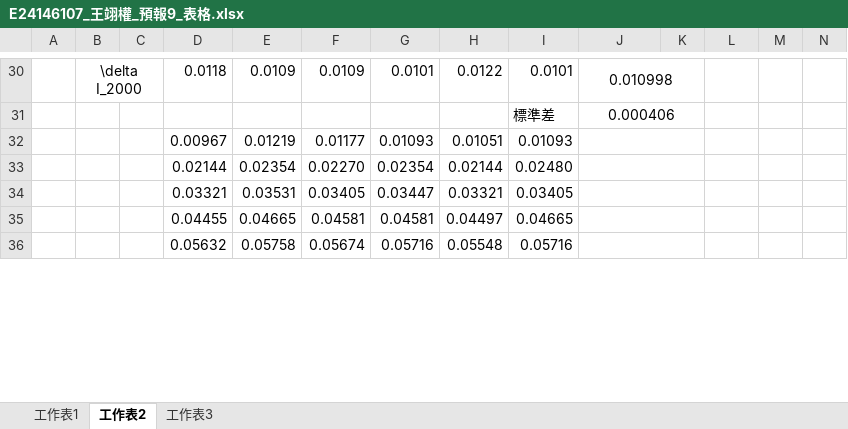
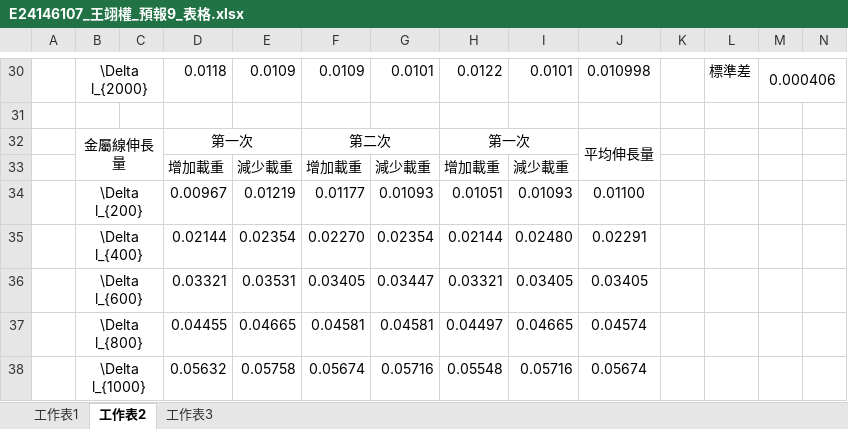
Before and after one commit to GGGPPL/school, an Excel workbook: one up/普物實驗/Lab9 陽氏彈性係數/E24146107_王翊權_預報9_表格.xlsx, sheet 工作表2, drawn as a sheet; only a part is shown, gaps mark what is left out; values as stored, in another font and other column widths than the file's, no borders; charts and pictures not drawn; removed rows and columns are numbered as before the commit, all else as after; rows hold the shown columns only; the diff covers the shown part only; the diff names each change by its address in the sheet, - before the commit and + after, or states it on an @@ line.

```diff
--- a/one up/普物實驗/Lab9 陽氏彈性係數/E24146107_王翊權_預報9_表格.xlsx (sheet 工作表2)
+++ b/one up/普物實驗/Lab9 陽氏彈性係數/E24146107_王翊權_預報9_表格.xlsx (sheet 工作表2)
-B30: \delta I_2000
+B30: \Delta l_{2000}
-J30:K30 merged
-L30: (empty)
+L30: 標準差
-M30: (empty)
+M30: 0.000406
+M30:N30 merged
-row 31:  |  |  |  |  |  |  |  | 標準差 | 0.000406
+row 31: (empty)
-J31:K31 merged
+row 32:  | 金屬線伸長量 |  | 第一次 |  | 第二次 |  | 第一次 |  | 平均伸長量
+row 33:  |  |  | 增加載重 | 減少載重 | 增加載重 | 減少載重 | 增加載重 | 減少載重
-B34: (empty)
+B34: \Delta l_{200}
+B34:C34 merged
-J34: (empty)
+J34: 0.01100
-J32:K32 merged
-B35: (empty)
+B35: \Delta l_{400}
+B35:C35 merged
-J35: (empty)
+J35: 0.02291
-J33:K33 merged
-B36: (empty)
+B36: \Delta l_{600}
+B36:C36 merged
-J36: (empty)
+J36: 0.03405
-J34:K34 merged
-B37: (empty)
+B37: \Delta l_{800}
+B37:C37 merged
-J37: (empty)
+J37: 0.04574
-J35:K35 merged
-B38: (empty)
+B38: \Delta l_{1000}
+B38:C38 merged
-J38: (empty)
+J38: 0.05674
-J36:K36 merged
```
Also changed, not shown: 30 edited cells and merged cells elsewhere in this sheet, formulas that keep their value, charts or pictures, 3 other files.
